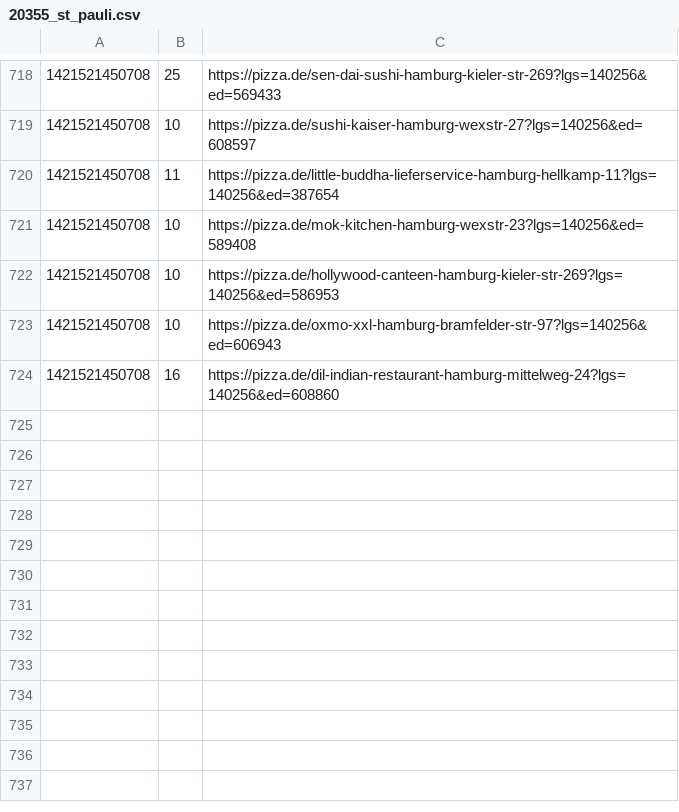
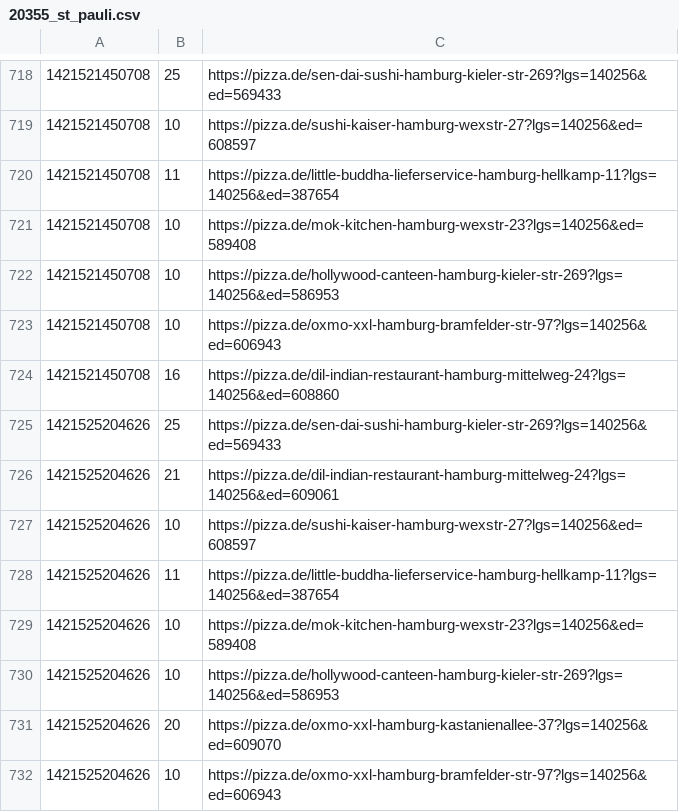
Before and after one commit to pizzadealer/pizzadealer.github.io, a CSV file: data/20355_st_pauli.csv, drawn as a sheet; only a part is shown, gaps mark what is left out.

Commit message:
New Data

```diff
--- a/data/20355_st_pauli.csv
+++ b/data/20355_st_pauli.csv
@@ -724 +724,9 @@
 1421521450708,16,https://pizza.de/dil-indian-restaurant-hamburg-mittelweg-24?lgs=140256&ed=608860
+1421525204626,25,https://pizza.de/sen-dai-sushi-hamburg-kieler-str-269?lgs=140256&ed=569433
+1421525204626,21,https://pizza.de/dil-indian-restaurant-hamburg-mittelweg-24?lgs=140256&ed=609061
+1421525204626,10,https://pizza.de/sushi-kaiser-hamburg-wexstr-27?lgs=140256&ed=608597
+1421525204626,11,https://pizza.de/little-buddha-lieferservice-hamburg-hellkamp-11?lgs=140256&ed=387654
+1421525204626,10,https://pizza.de/mok-kitchen-hamburg-wexstr-23?lgs=140256&ed=589408
+1421525204626,10,https://pizza.de/hollywood-canteen-hamburg-kieler-str-269?lgs=140256&ed=586953
+1421525204626,20,https://pizza.de/oxmo-xxl-hamburg-kastanienallee-37?lgs=140256&ed=609070
+1421525204626,10,https://pizza.de/oxmo-xxl-hamburg-bramfelder-str-97?lgs=140256&ed=606943
```
Also changed, not shown: data/20539_rothenburgsort.csv, 1 other file.
